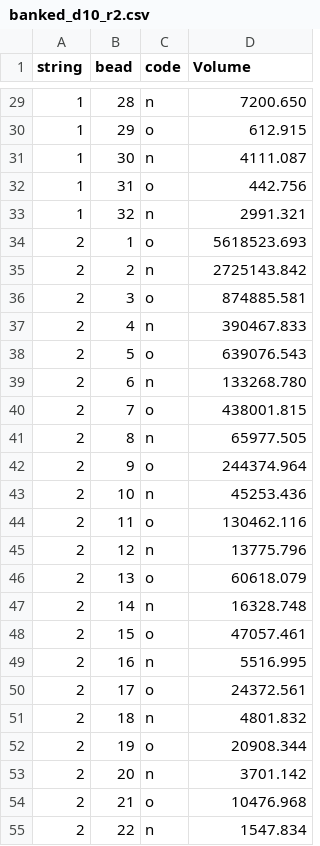
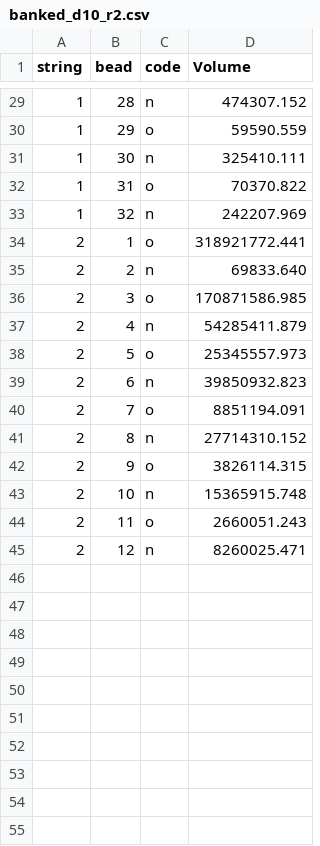
Before and after one commit to evenhuis/bee_quant, a CSV file: analysis/results_analyse/banked_d10_r2.csv, drawn as a sheet; only a part is shown, gaps mark what is left out; the diff covers the shown part only.

```diff
--- a/analysis/results_analyse/banked_d10_r2.csv
+++ b/analysis/results_analyse/banked_d10_r2.csv
@@ -29,27 +29,17 @@ string,bead,code,Volume
-1,28,n,7200.650
-1,29,o,612.915
-1,30,n,4111.087
-1,31,o,442.756
-1,32,n,2991.321
-2,1,o,5618523.693
-2,2,n,2725143.842
-2,3,o,874885.581
-2,4,n,390467.833
-2,5,o,639076.543
-2,6,n,133268.780
-2,7,o,438001.815
-2,8,n,65977.505
-2,9,o,244374.964
-2,10,n,45253.436
-2,11,o,130462.116
-2,12,n,13775.796
-2,13,o,60618.079
-2,14,n,16328.748
-2,15,o,47057.461
-2,16,n,5516.995
-2,17,o,24372.561
-2,18,n,4801.832
-2,19,o,20908.344
-2,20,n,3701.142
-2,21,o,10476.968
-2,22,n,1547.834
+1,28,n,474307.152
+1,29,o,59590.559
+1,30,n,325410.111
+1,31,o,70370.822
+1,32,n,242207.969
+2,1,o,318921772.441
+2,2,n,69833.640
+2,3,o,170871586.985
+2,4,n,54285411.879
+2,5,o,25345557.973
+2,6,n,39850932.823
+2,7,o,8851194.091
+2,8,n,27714310.152
+2,9,o,3826114.315
+2,10,n,15365915.748
+2,11,o,2660051.243
+2,12,n,8260025.471
```
Also changed, not shown: 3 removed rows and 27 edited cells elsewhere in this file, analysis/results_analyse/caged_d07_r4.csv, analysis/results_analyse/caged_d07_r5.csv, 45 other files.
